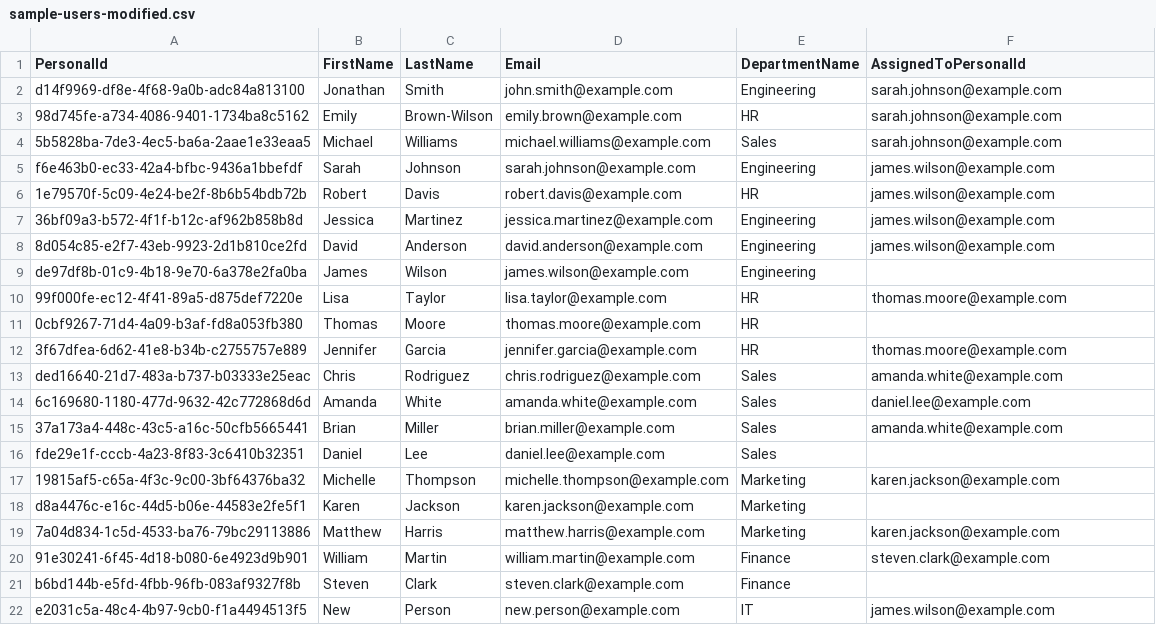
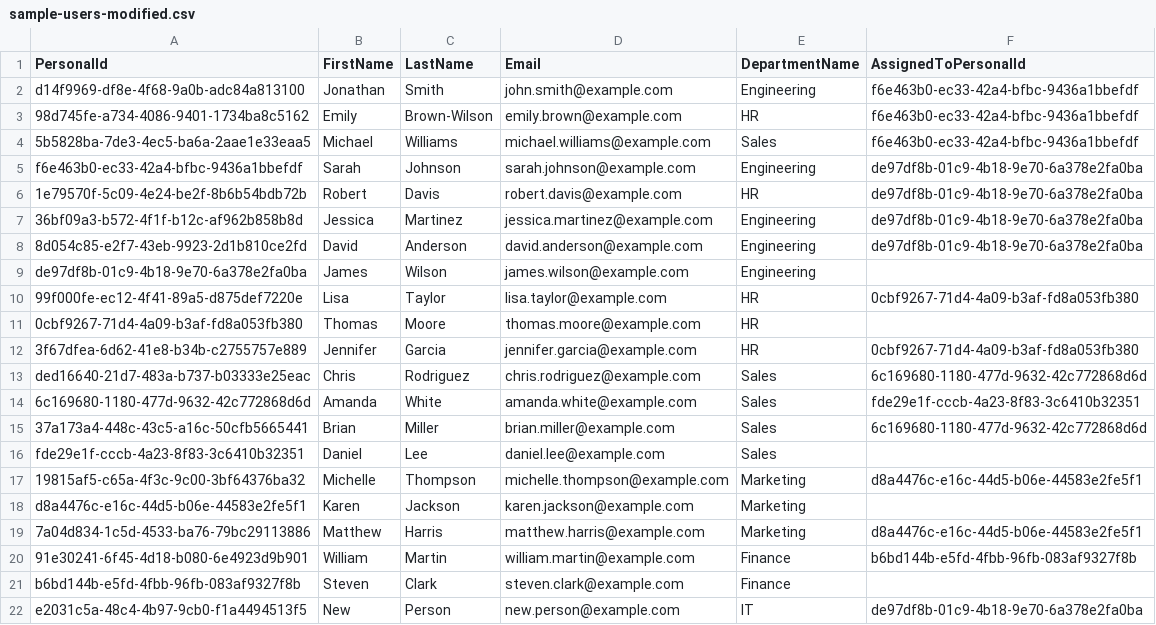
Before and after one commit to Tatu-Denis-Dimitrie/sync-app-26, a CSV file: sample-csvs/sample-users-modified.csv, drawn as a sheet.

Commit message:
[chore]: modified csv files for persoanal id.

```diff
--- a/sample-csvs/sample-users-modified.csv
+++ b/sample-csvs/sample-users-modified.csv
@@ -1,22 +1,22 @@
 PersonalId,FirstName,LastName,Email,DepartmentName,AssignedToPersonalId
-d14f9969-df8e-4f68-9a0b-adc84a813100,Jonathan,Smith,john.smith@example.com,Engineering,sarah.johnson@example.com
-98d745fe-a734-4086-9401-1734ba8c5162,Emily,Brown-Wilson,emily.brown@example.com,HR,sarah.johnson@example.com
-5b5828ba-7de3-4ec5-ba6a-2aae1e33eaa5,Michael,Williams,michael.williams@example.com,Sales,sarah.johnson@example.com
-f6e463b0-ec33-42a4-bfbc-9436a1bbefdf,Sarah,Johnson,sarah.johnson@example.com,Engineering,james.wilson@example.com
-1e79570f-5c09-4e24-be2f-8b6b54bdb72b,Robert,Davis,robert.davis@example.com,HR,james.wilson@example.com
-36bf09a3-b572-4f1f-b12c-af962b858b8d,Jessica,Martinez,jessica.martinez@example.com,Engineering,james.wilson@example.com
-8d054c85-e2f7-43eb-9923-2d1b810ce2fd,David,Anderson,david.anderson@example.com,Engineering,james.wilson@example.com
+d14f9969-df8e-4f68-9a0b-adc84a813100,Jonathan,Smith,john.smith@example.com,Engineering,f6e463b0-ec33-42a4-bfbc-9436a1bbefdf
+98d745fe-a734-4086-9401-1734ba8c5162,Emily,Brown-Wilson,emily.brown@example.com,HR,f6e463b0-ec33-42a4-bfbc-9436a1bbefdf
+5b5828ba-7de3-4ec5-ba6a-2aae1e33eaa5,Michael,Williams,michael.williams@example.com,Sales,f6e463b0-ec33-42a4-bfbc-9436a1bbefdf
+f6e463b0-ec33-42a4-bfbc-9436a1bbefdf,Sarah,Johnson,sarah.johnson@example.com,Engineering,de97df8b-01c9-4b18-9e70-6a378e2fa0ba
+1e79570f-5c09-4e24-be2f-8b6b54bdb72b,Robert,Davis,robert.davis@example.com,HR,de97df8b-01c9-4b18-9e70-6a378e2fa0ba
+36bf09a3-b572-4f1f-b12c-af962b858b8d,Jessica,Martinez,jessica.martinez@example.com,Engineering,de97df8b-01c9-4b18-9e70-6a378e2fa0ba
+8d054c85-e2f7-43eb-9923-2d1b810ce2fd,David,Anderson,david.anderson@example.com,Engineering,de97df8b-01c9-4b18-9e70-6a378e2fa0ba
 de97df8b-01c9-4b18-9e70-6a378e2fa0ba,James,Wilson,james.wilson@example.com,Engineering,
-99f000fe-ec12-4f41-89a5-d875def7220e,Lisa,Taylor,lisa.taylor@example.com,HR,thomas.moore@example.com
+99f000fe-ec12-4f41-89a5-d875def7220e,Lisa,Taylor,lisa.taylor@example.com,HR,0cbf9267-71d4-4a09-b3af-fd8a053fb380
 0cbf9267-71d4-4a09-b3af-fd8a053fb380,Thomas,Moore,thomas.moore@example.com,HR,
-3f67dfea-6d62-41e8-b34b-c2755757e889,Jennifer,Garcia,jennifer.garcia@example.com,HR,thomas.moore@example.com
-ded16640-21d7-483a-b737-b03333e25eac,Chris,Rodriguez,chris.rodriguez@example.com,Sales,amanda.white@example.com
-6c169680-1180-477d-9632-42c772868d6d,Amanda,White,amanda.white@example.com,Sales,daniel.lee@example.com
-37a173a4-448c-43c5-a16c-50cfb5665441,Brian,Miller,brian.miller@example.com,Sales,amanda.white@example.com
+3f67dfea-6d62-41e8-b34b-c2755757e889,Jennifer,Garcia,jennifer.garcia@example.com,HR,0cbf9267-71d4-4a09-b3af-fd8a053fb380
+ded16640-21d7-483a-b737-b03333e25eac,Chris,Rodriguez,chris.rodriguez@example.com,Sales,6c169680-1180-477d-9632-42c772868d6d
+6c169680-1180-477d-9632-42c772868d6d,Amanda,White,amanda.white@example.com,Sales,fde29e1f-cccb-4a23-8f83-3c6410b32351
+37a173a4-448c-43c5-a16c-50cfb5665441,Brian,Miller,brian.miller@example.com,Sales,6c169680-1180-477d-9632-42c772868d6d
 fde29e1f-cccb-4a23-8f83-3c6410b32351,Daniel,Lee,daniel.lee@example.com,Sales,
-19815af5-c65a-4f3c-9c00-3bf64376ba32,Michelle,Thompson,michelle.thompson@example.com,Marketing,karen.jackson@example.com
+19815af5-c65a-4f3c-9c00-3bf64376ba32,Michelle,Thompson,michelle.thompson@example.com,Marketing,d8a4476c-e16c-44d5-b06e-44583e2fe5f1
 d8a4476c-e16c-44d5-b06e-44583e2fe5f1,Karen,Jackson,karen.jackson@example.com,Marketing,
-7a04d834-1c5d-4533-ba76-79bc29113886,Matthew,Harris,matthew.harris@example.com,Marketing,karen.jackson@example.com
-91e30241-6f45-4d18-b080-6e4923d9b901,William,Martin,william.martin@example.com,Finance,steven.clark@example.com
+7a04d834-1c5d-4533-ba76-79bc29113886,Matthew,Harris,matthew.harris@example.com,Marketing,d8a4476c-e16c-44d5-b06e-44583e2fe5f1
+91e30241-6f45-4d18-b080-6e4923d9b901,William,Martin,william.martin@example.com,Finance,b6bd144b-e5fd-4fbb-96fb-083af9327f8b
 b6bd144b-e5fd-4fbb-96fb-083af9327f8b,Steven,Clark,steven.clark@example.com,Finance,
-e2031c5a-48c4-4b97-9cb0-f1a4494513f5,New,Person,new.person@example.com,IT,james.wilson@example.com
+e2031c5a-48c4-4b97-9cb0-f1a4494513f5,New,Person,new.person@example.com,IT,de97df8b-01c9-4b18-9e70-6a378e2fa0ba
```
Also changed, not shown: sample-csvs/sample-users.csv, 1 other file.
